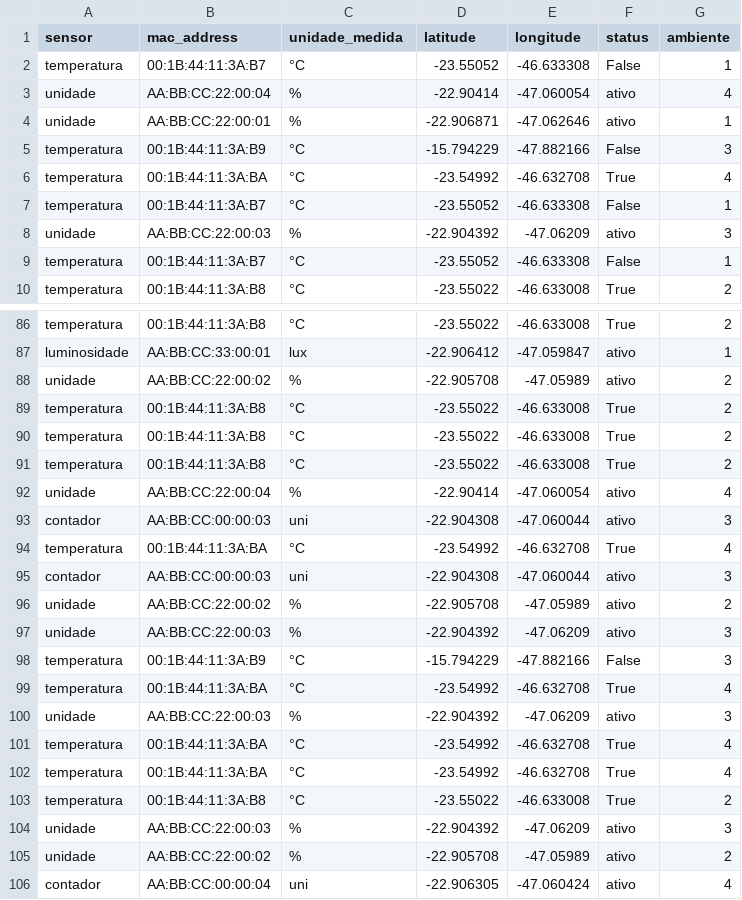
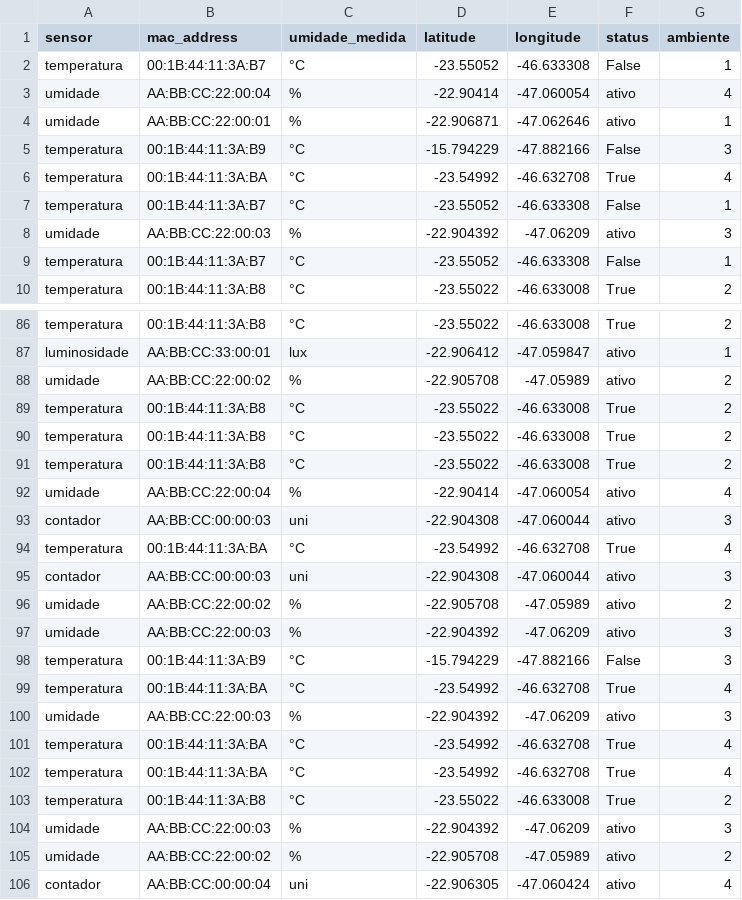
Before and after one commit to Kauan19-hub/Kauan-Vinicius, a CSV file: Back-End/api_smart_city/dados/sensor.csv, drawn as a sheet; only a part is shown, gaps mark what is left out; the diff covers the shown part only.

```diff
--- a/Back-End/api_smart_city/dados/sensor.csv
+++ b/Back-End/api_smart_city/dados/sensor.csv
@@ -1,5 +1,5 @@
-sensor,mac_address,unidade_medida,latitude,longitude,status,ambiente
+sensor,mac_address,umidade_medida,latitude,longitude,status,ambiente
 temperatura,00:1B:44:11:3A:B7,°C,-23.55052,-46.633308,False,1
-unidade,AA:BB:CC:22:00:04,%,-22.90414,-47.060054,ativo,4
-unidade,AA:BB:CC:22:00:01,%,-22.906871,-47.062646,ativo,1
+umidade,AA:BB:CC:22:00:04,%,-22.90414,-47.060054,ativo,4
+umidade,AA:BB:CC:22:00:01,%,-22.906871,-47.062646,ativo,1
 temperatura,00:1B:44:11:3A:B9,°C,-15.794229,-47.882166,False,3
@@ -7,3 +7,3 @@ temperatura,00:1B:44:11:3A:BA,°C,-23.54992,-46.632708,True,4
 temperatura,00:1B:44:11:3A:B7,°C,-23.55052,-46.633308,False,1
-unidade,AA:BB:CC:22:00:03,%,-22.904392,-47.06209,ativo,3
+umidade,AA:BB:CC:22:00:03,%,-22.904392,-47.06209,ativo,3
 temperatura,00:1B:44:11:3A:B7,°C,-23.55052,-46.633308,False,1
@@ -87,3 +87,3 @@ temperatura,00:1B:44:11:3A:B8,°C,-23.55022,-46.633008,True,2
 luminosidade,AA:BB:CC:33:00:01,lux,-22.906412,-47.059847,ativo,1
-unidade,AA:BB:CC:22:00:02,%,-22.905708,-47.05989,ativo,2
+umidade,AA:BB:CC:22:00:02,%,-22.905708,-47.05989,ativo,2
 temperatura,00:1B:44:11:3A:B8,°C,-23.55022,-46.633008,True,2
@@ -91,3 +91,3 @@ temperatura,00:1B:44:11:3A:B8,°C,-23.55022,-46.633008,True,2
 temperatura,00:1B:44:11:3A:B8,°C,-23.55022,-46.633008,True,2
-unidade,AA:BB:CC:22:00:04,%,-22.90414,-47.060054,ativo,4
+umidade,AA:BB:CC:22:00:04,%,-22.90414,-47.060054,ativo,4
 contador,AA:BB:CC:00:00:03,uni,-22.904308,-47.060044,ativo,3
@@ -95,7 +95,7 @@ temperatura,00:1B:44:11:3A:BA,°C,-23.54992,-46.632708,True,4
 contador,AA:BB:CC:00:00:03,uni,-22.904308,-47.060044,ativo,3
-unidade,AA:BB:CC:22:00:02,%,-22.905708,-47.05989,ativo,2
-unidade,AA:BB:CC:22:00:03,%,-22.904392,-47.06209,ativo,3
+umidade,AA:BB:CC:22:00:02,%,-22.905708,-47.05989,ativo,2
+umidade,AA:BB:CC:22:00:03,%,-22.904392,-47.06209,ativo,3
 temperatura,00:1B:44:11:3A:B9,°C,-15.794229,-47.882166,False,3
 temperatura,00:1B:44:11:3A:BA,°C,-23.54992,-46.632708,True,4
-unidade,AA:BB:CC:22:00:03,%,-22.904392,-47.06209,ativo,3
+umidade,AA:BB:CC:22:00:03,%,-22.904392,-47.06209,ativo,3
 temperatura,00:1B:44:11:3A:BA,°C,-23.54992,-46.632708,True,4
@@ -103,4 +103,4 @@ temperatura,00:1B:44:11:3A:BA,°C,-23.54992,-46.632708,True,4
 temperatura,00:1B:44:11:3A:B8,°C,-23.55022,-46.633008,True,2
-unidade,AA:BB:CC:22:00:03,%,-22.904392,-47.06209,ativo,3
-unidade,AA:BB:CC:22:00:02,%,-22.905708,-47.05989,ativo,2
+umidade,AA:BB:CC:22:00:03,%,-22.904392,-47.06209,ativo,3
+umidade,AA:BB:CC:22:00:02,%,-22.905708,-47.05989,ativo,2
 contador,AA:BB:CC:00:00:04,uni,-22.906305,-47.060424,ativo,4
```
Also changed, not shown: 40 edited cells elsewhere in this file, 10 other files.
